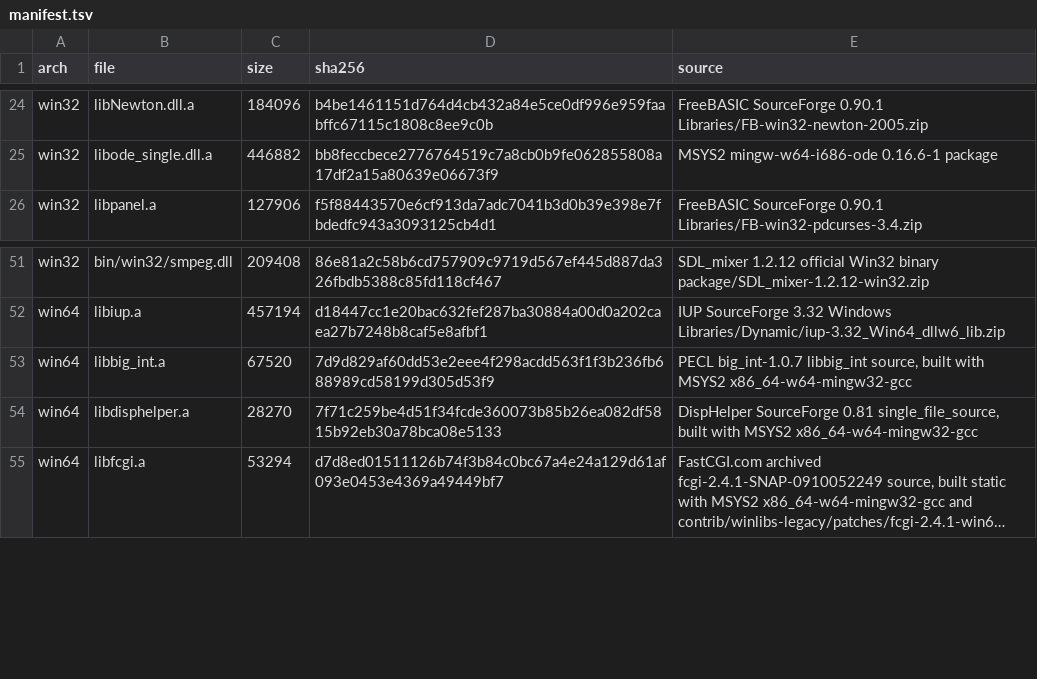
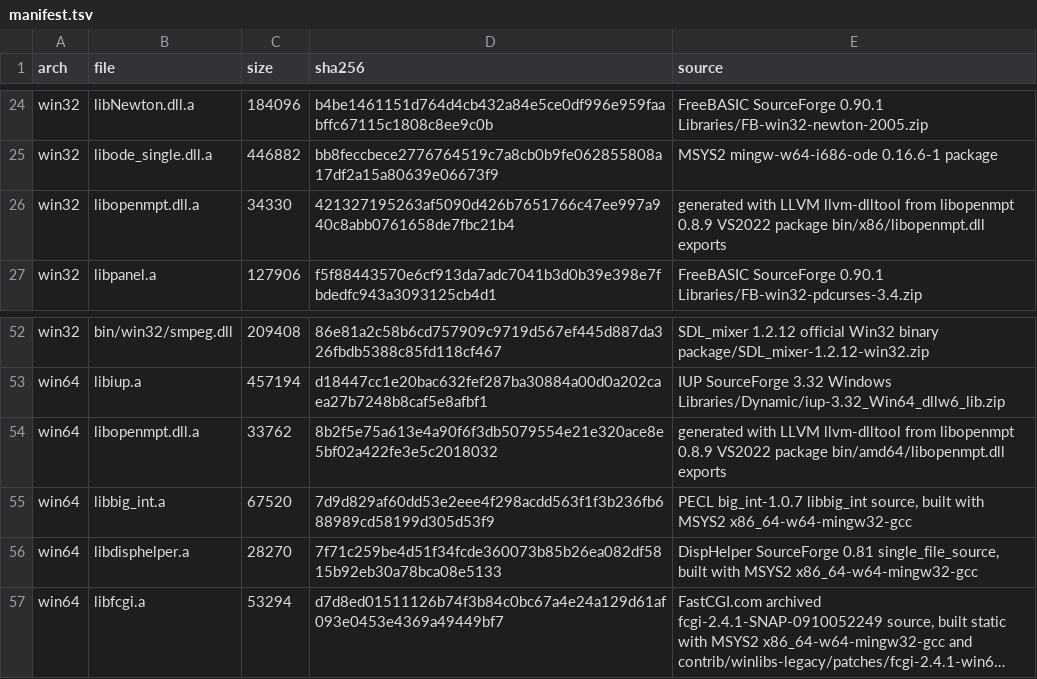
Before and after one commit to jasonkfirth/fbc, a TSV file: contrib/winlibs-legacy/manifest.tsv, drawn as a sheet; only a part is shown, gaps mark what is left out; long unchanged cells end in ….

Commit message:
libopenmpt and further semantic model improvements

```diff
--- a/contrib/winlibs-legacy/manifest.tsv
+++ b/contrib/winlibs-legacy/manifest.tsv
@@ -25,2 +25,3 @@ win32	libNewton.dll.a	184096	b4be1461151d764d4cb432a84e5ce0df996e959faabffc67115
 win32	libode_single.dll.a	446882	bb8feccbece2776764519c7a8cb0b9fe062855808a17df2a15a80639e06673f9	MSYS2 mingw-w64-i686-ode 0.16.6-1 package
+win32	libopenmpt.dll.a	34330	421327195263af5090d426b7651766c47ee997a940c8abb0761658de7fbc21b4	generated with LLVM llvm-dlltool from libopenmpt 0.8.9 VS2022 package bin/x86/libopenmpt.dll exports
 win32	libpanel.a	127906	f5f88443570e6cf913da7adc7041b3d0b39e398e7fbdedfc943a3093125cb4d1	FreeBASIC SourceForge 0.90.1 Libraries/FB-win32-pdcurses-3.4.zip
@@ -52,2 +53,3 @@ win32	bin/win32/smpeg.dll	209408	86e81a2c58b6cd757909c9719d567ef445d887da326fbdb
 win64	libiup.a	457194	d18447cc1e20bac632fef287ba30884a00d0a202caea27b7248b8caf5e8afbf1	IUP SourceForge 3.32 Windows Libraries/Dynamic/iup-3.32_Win64_dllw6_lib.zip
+win64	libopenmpt.dll.a	33762	8b2f5e75a613e4a90f6f3db5079554e21e320ace8e5bf02a422fe3e5c2018032	generated with LLVM llvm-dlltool from libopenmpt 0.8.9 VS2022 package bin/amd64/libopenmpt.dll exports
 win64	libbig_int.a	67520	7d9d829af60dd53e2eee4f298acdd563f1f3b236fb688989cd58199d305d53f9	PECL big_int-1.0.7 libbig_int source, built with MSYS2 x86_64-w64-mingw32-gcc
```
Also changed, not shown: contrib/winlibs-legacy/runtime-dlls.tsv, 19 other files.
